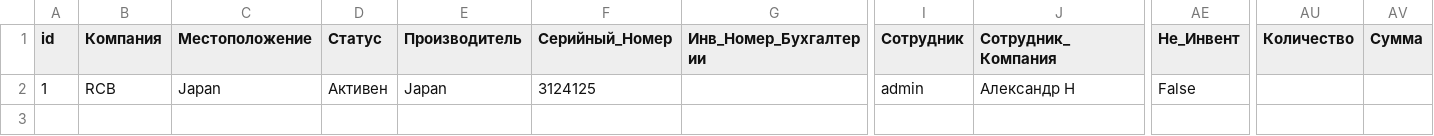
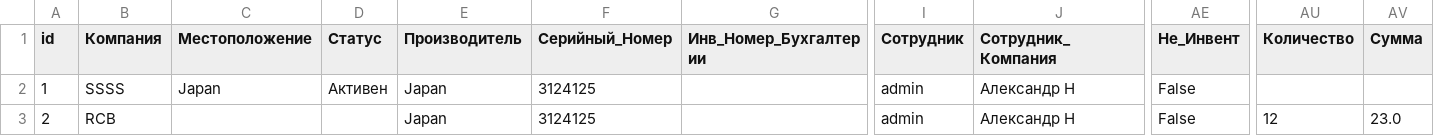
Before and after one commit to dev-vrv/fixkms, a CSV file: backend/src/media/databases/consumables.csv, drawn as a sheet; only a part is shown, gaps mark what is left out; rows hold the shown columns only; the diff names each change by its address in the sheet, - before the commit and + after, or states it on an @@ line.

Commit message:
Обновлен .gitignore для исключения файлов .pyс и .csv. Исправлено имя модели в маппинге и добавлена проверка на наличие данных при экспорте активов в CSV. Обновлен файл consumables.csv с новой записью.

```diff
--- a/backend/src/media/databases/consumables.csv
+++ b/backend/src/media/databases/consumables.csv
-B2 (Компания): RCB
+B2 (Компания): SSSS
+row 3: 2 | RCB |  |  | Japan | 3124125 |  | admin | Александр Н | False | 12 | 23.0
```
Also changed, not shown: 2 other files.
